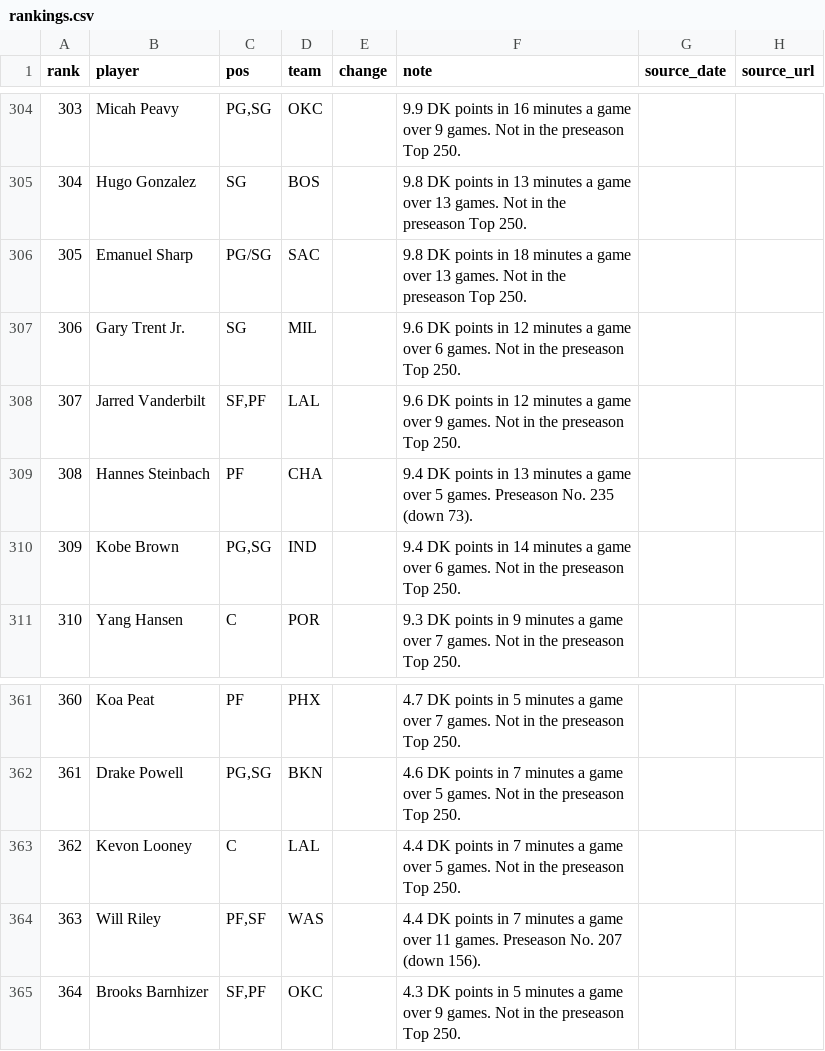
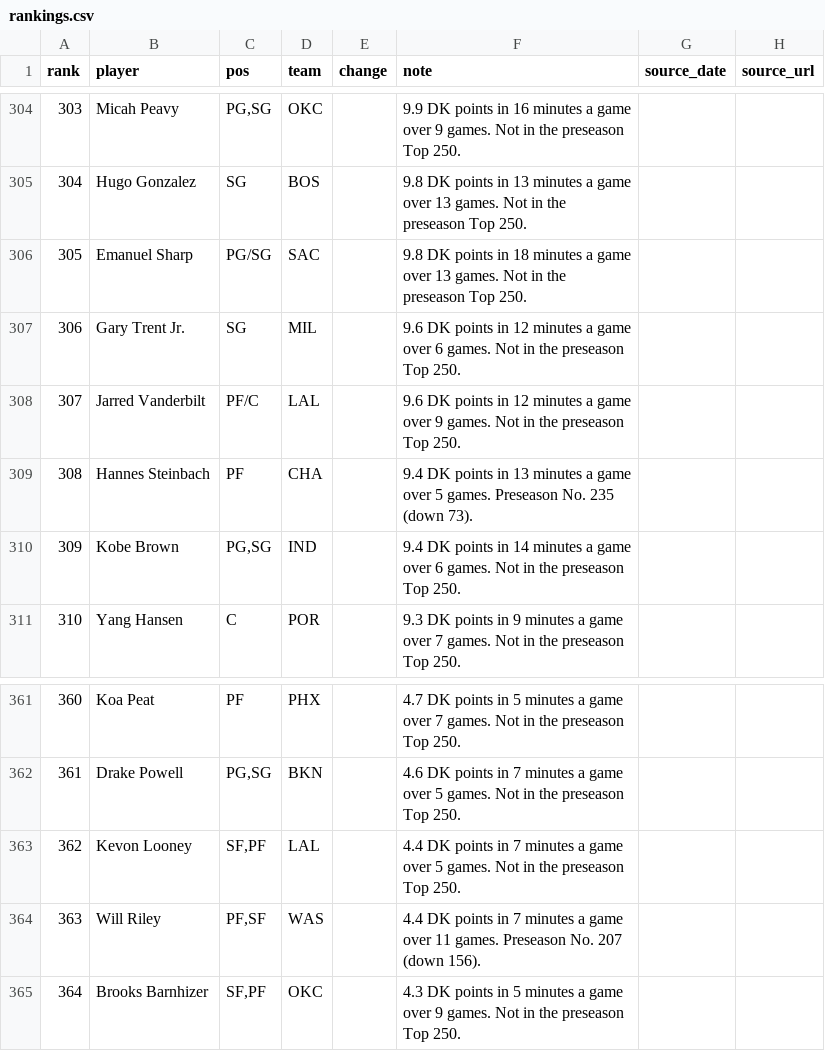
Before and after one commit to nascardataguy2/nba-2026-27, a CSV file: data/rankings.csv, drawn as a sheet; only a part is shown, gaps mark what is left out.

```diff
--- a/data/rankings.csv
+++ b/data/rankings.csv
@@ -307,3 +307,3 @@ rank,player,pos,team,change,note,source_date,source_url
 306,Gary Trent Jr.,SG,MIL,,9.6 DK points in 12 minutes a game over 6 games. Not in the preseason Top 250.,,
-307,Jarred Vanderbilt,"SF,PF",LAL,,9.6 DK points in 12 minutes a game over 9 games. Not in the preseason Top 250.,,
+307,Jarred Vanderbilt,PF/C,LAL,,9.6 DK points in 12 minutes a game over 9 games. Not in the preseason Top 250.,,
 308,Hannes Steinbach,PF,CHA,,9.4 DK points in 13 minutes a game over 5 games. Preseason No. 235 (down 73).,,
@@ -362,3 +362,3 @@ rank,player,pos,team,change,note,source_date,source_url
 361,Drake Powell,"PG,SG",BKN,,4.6 DK points in 7 minutes a game over 5 games. Not in the preseason Top 250.,,
-362,Kevon Looney,C,LAL,,4.4 DK points in 7 minutes a game over 5 games. Not in the preseason Top 250.,,
+362,Kevon Looney,"SF,PF",LAL,,4.4 DK points in 7 minutes a game over 5 games. Not in the preseason Top 250.,,
 363,Will Riley,"PF,SF",WAS,,4.4 DK points in 7 minutes a game over 11 games. Preseason No. 207 (down 156).,,
```
Also changed, not shown: 10 other files.
